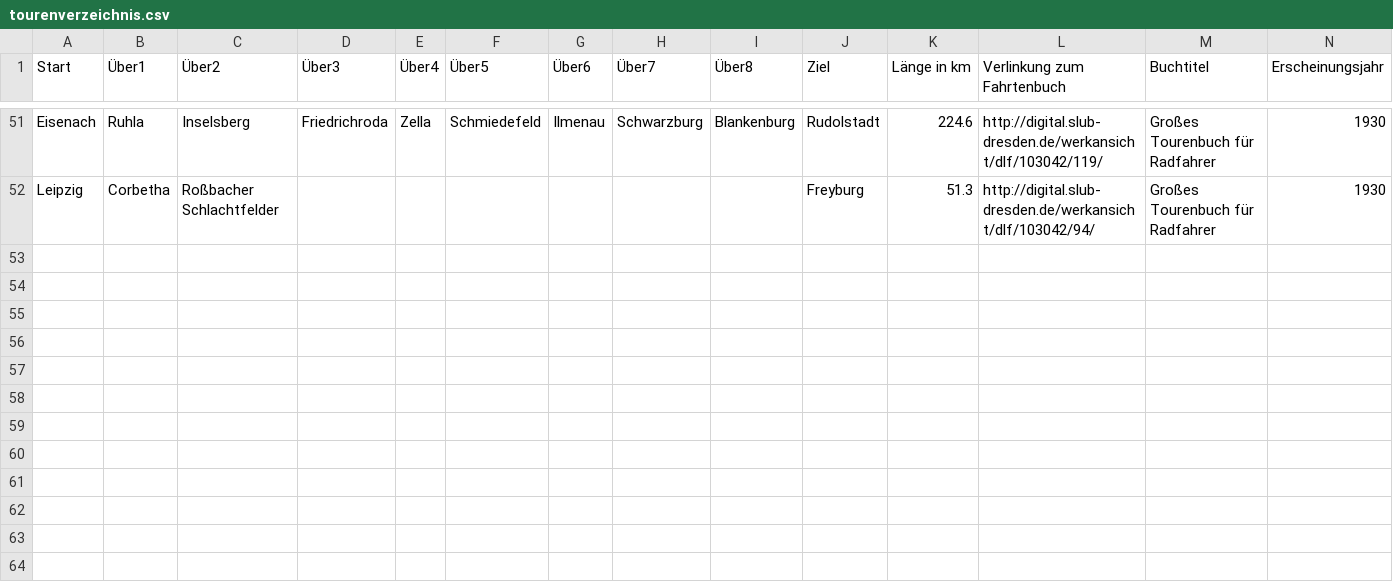
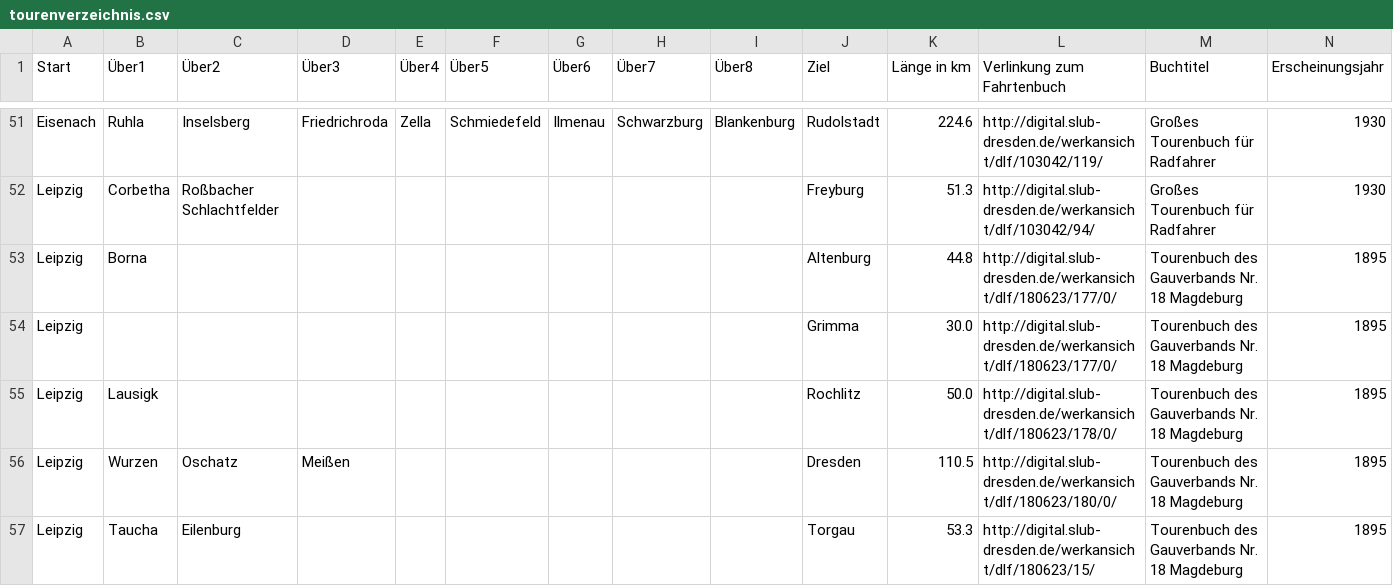
Before and after one commit to nachgeradelt/nachgeradelt, a CSV file: tourenverzeichnis.csv, drawn as a sheet; only a part is shown, gaps mark what is left out; the diff covers the shown part only; the diff names each change by its address in the sheet, - before the commit and + after, or states it on an @@ line.

Commit message:
Add tours from 'Gauverband Nr. 18 Magdeburg'

```diff
--- a/tourenverzeichnis.csv
+++ b/tourenverzeichnis.csv
+row 53: Leipzig | Borna |  |  |  |  |  |  |  | Altenburg | 44.8 | http://digital.slub-dresden.de/werkansicht/dlf/180623/177/0/ | Tourenbuch des Gauverbands Nr. 18 Magdeburg | 1895
+row 54: Leipzig |  |  |  |  |  |  |  |  | Grimma | 30.0 | http://digital.slub-dresden.de/werkansicht/dlf/180623/177/0/ | Tourenbuch des Gauverbands Nr. 18 Magdeburg | 1895
+row 55: Leipzig | Lausigk |  |  |  |  |  |  |  | Rochlitz | 50.0 | http://digital.slub-dresden.de/werkansicht/dlf/180623/178/0/ | Tourenbuch des Gauverbands Nr. 18 Magdeburg | 1895
+row 56: Leipzig | Wurzen | Oschatz | Meißen |  |  |  |  |  | Dresden | 110.5 | http://digital.slub-dresden.de/werkansicht/dlf/180623/180/0/ | Tourenbuch des Gauverbands Nr. 18 Magdeburg | 1895
+row 57: Leipzig | Taucha | Eilenburg |  |  |  |  |  |  | Torgau | 53.3 | http://digital.slub-dresden.de/werkansicht/dlf/180623/15/ | Tourenbuch des Gauverbands Nr. 18 Magdeburg | 1895
```
Also changed, not shown: 5 added rows and 1 edited cell elsewhere in this file.
